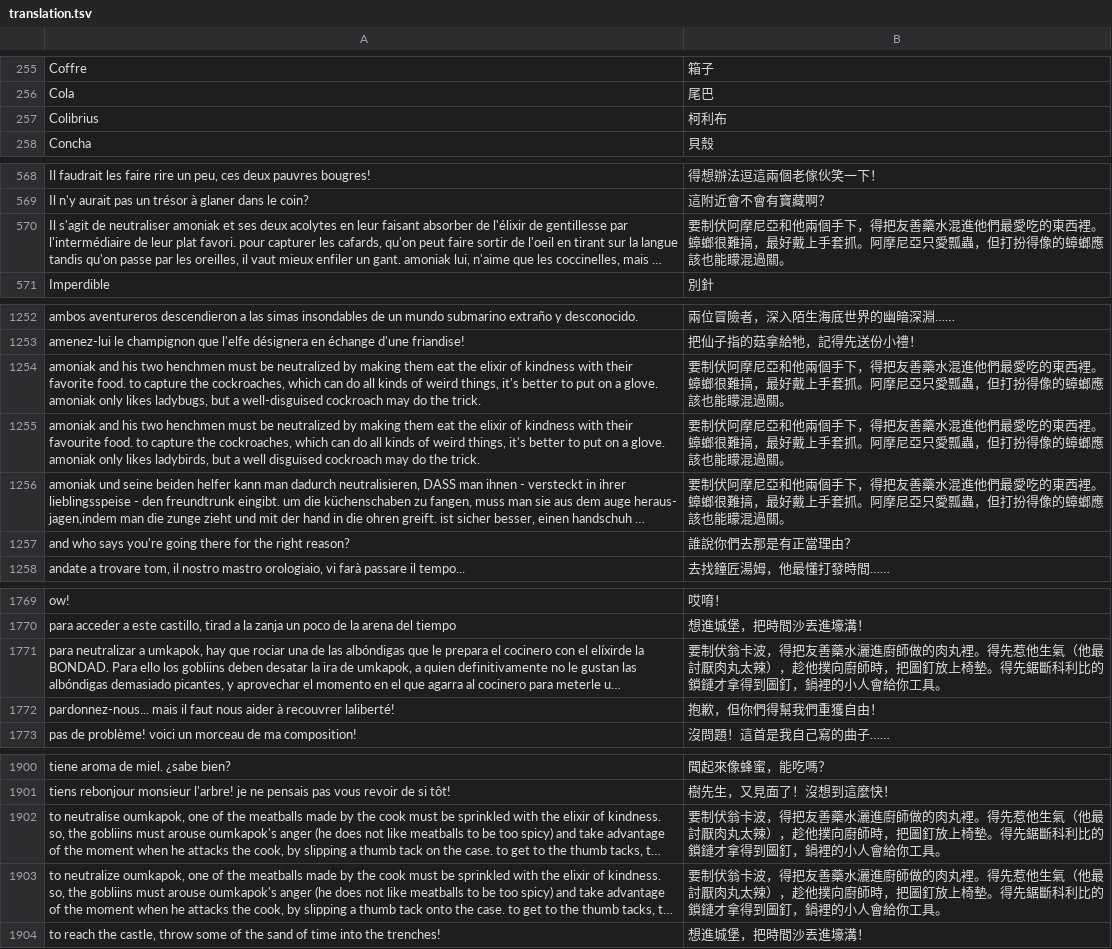
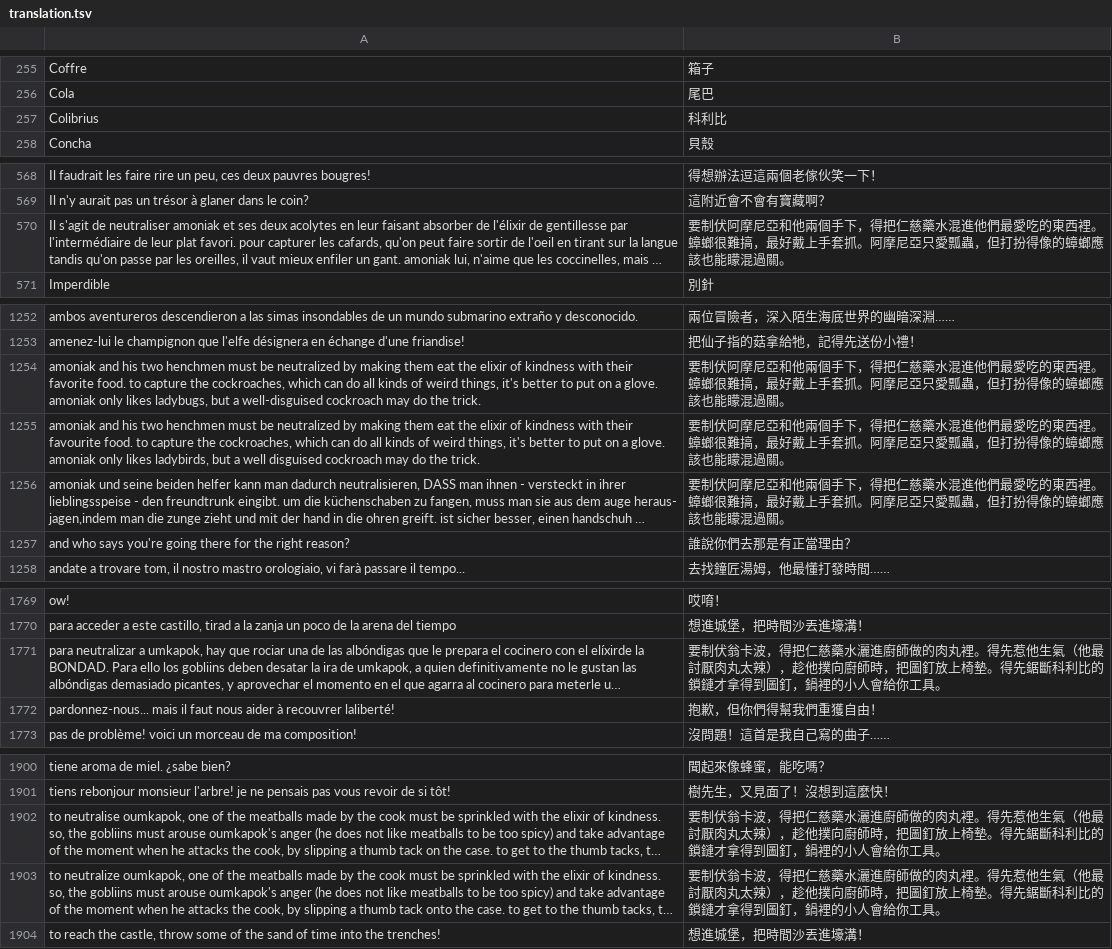
Before and after one commit to wicanr2/gobliins-2-cht, a TSV file: translation/translation.tsv, drawn as a sheet; only a part is shown, gaps mark what is left out; long unchanged cells end in …; the diff covers the shown part only; the diff names each change by its address in the sheet, - before the commit and + after, or states it on an @@ line.

```diff
--- a/translation/translation.tsv
+++ b/translation/translation.tsv
-B257: 柯利布
+B257: 科利比
-B570: …下，得把友善藥水混進…
+B570: …下，得把仁慈藥水混進…
-B1254:B1256: …下，得把友善藥水混進…
+B1254:B1256: …下，得把仁慈藥水混進…
-B1771: …波，得把友善藥水灑進…
+B1771: …波，得把仁慈藥水灑進…
-B1902:B1903: …波，得把友善藥水灑進…
+B1902:B1903: …波，得把仁慈藥水灑進…
```
Also changed, not shown: 5 edited cells elsewhere in this file, dist-cht/gob2_cht.tsv, translation/converge.tsv, 2 other files.
